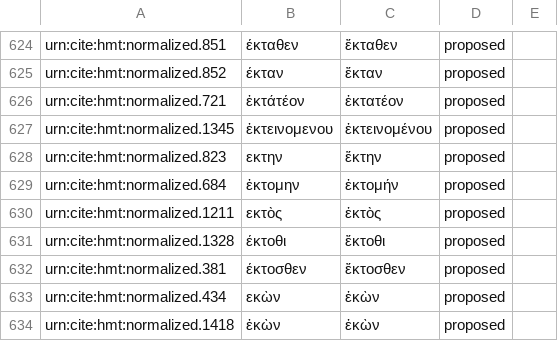
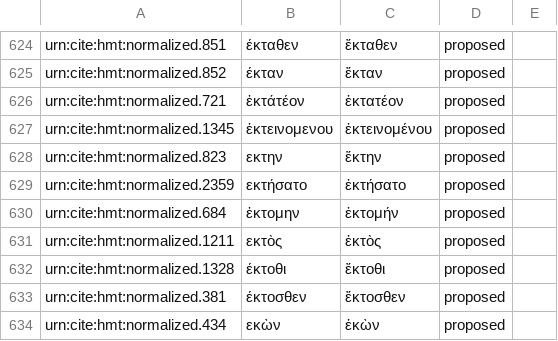
Before and after one commit to homermultitext/byzortho, a CSV file: orthoequivs.csv, drawn as a sheet; only a part is shown, gaps mark what is left out; the shorter side is filled out with more unchanged rows.

Commit message:
Update orthoequivs.csv

```diff
--- a/orthoequivs.csv
+++ b/orthoequivs.csv
@@ -628,2 +628,3 @@ urn:cite:hmt:normalized.1345,ἐκτεινομενου,ἐκτεινομένο
 urn:cite:hmt:normalized.823,εκτην,ἕκτην,proposed,
+urn:cite:hmt:normalized.2359,εκτήσατο,ἐκτήσατο,proposed,
 urn:cite:hmt:normalized.684,ἐκτομην,ἐκτομήν,proposed,
```
